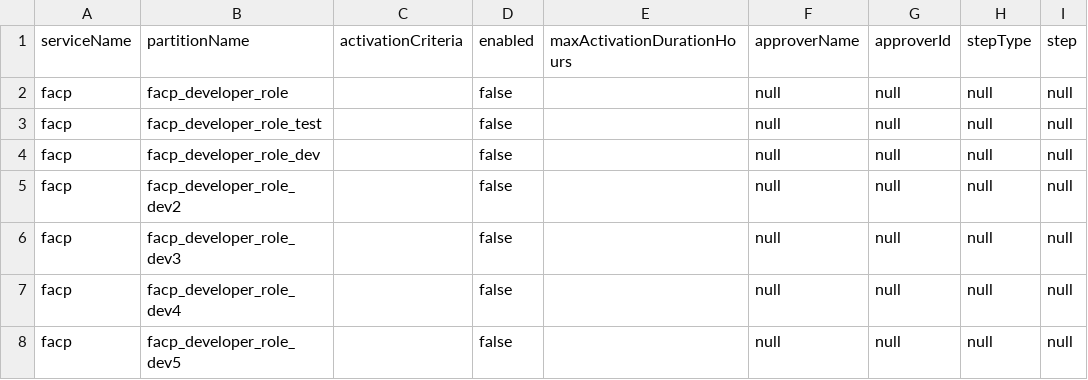
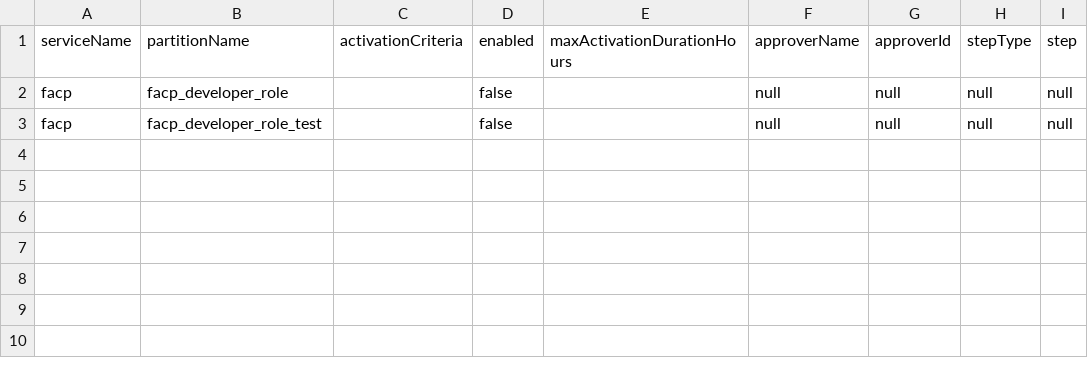
Before and after one commit to kurmoni/apex-demo, a CSV file: jit_status_output.csv, drawn as a sheet; the diff names each change by its address in the sheet, - before the commit and + after, or states it on an @@ line.

Commit message:
Update jit_status_output.csv

```diff
--- a/jit_status_output.csv
+++ b/jit_status_output.csv
-row 4: facp | facp_developer_role_dev |  | false |  | null | null | null | null
-row 5: facp | facp_developer_role_dev2 |  | false |  | null | null | null | null
-row 6: facp | facp_developer_role_dev3 |  | false |  | null | null | null | null
-row 7: facp | facp_developer_role_dev4 |  | false |  | null | null | null | null
-row 8: facp | facp_developer_role_dev5 |  | false |  | null | null | null | null
```
